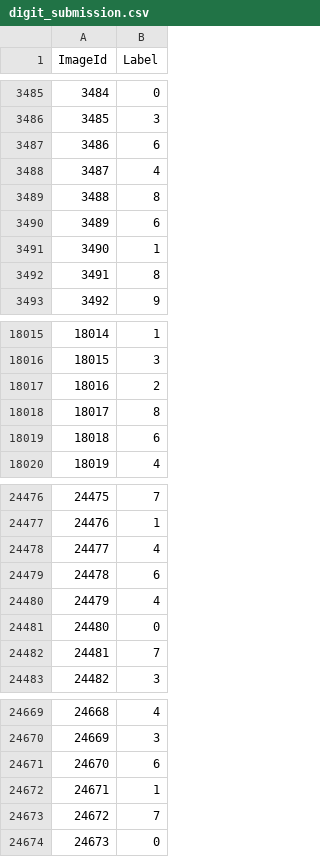
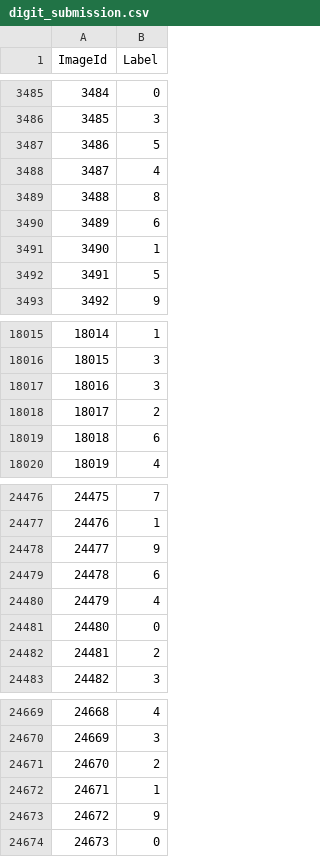
Before and after one commit to leeyeoreum02/my_own_program, a CSV file: AI program/digit_recognizer_submission/digit_submission.csv, drawn as a sheet; only a part is shown, gaps mark what is left out; the diff covers the shown part only.

Commit message:
10/5 processing contaminated data (accuracy: 99.40%)

```diff
--- a/AI program/digit_recognizer_submission/digit_submission.csv
+++ b/AI program/digit_recognizer_submission/digit_submission.csv
@@ -3486,3 +3486,3 @@ ImageId,Label
 3485,3
-3486,6
+3486,5
 3487,4
@@ -3491,3 +3491,3 @@ ImageId,Label
 3490,1
-3491,8
+3491,5
 3492,9
@@ -18016,4 +18016,4 @@ ImageId,Label
 18015,3
-18016,2
-18017,8
+18016,3
+18017,2
 18018,6
@@ -24477,3 +24477,3 @@ ImageId,Label
 24476,1
-24477,4
+24477,9
 24478,6
@@ -24481,3 +24481,3 @@ ImageId,Label
 24480,0
-24481,7
+24481,2
 24482,3
@@ -24670,5 +24670,5 @@ ImageId,Label
 24669,3
-24670,6
+24670,2
 24671,1
-24672,7
+24672,9
 24673,0
```
Also changed, not shown: 140 edited cells elsewhere in this file, 1 other file.
